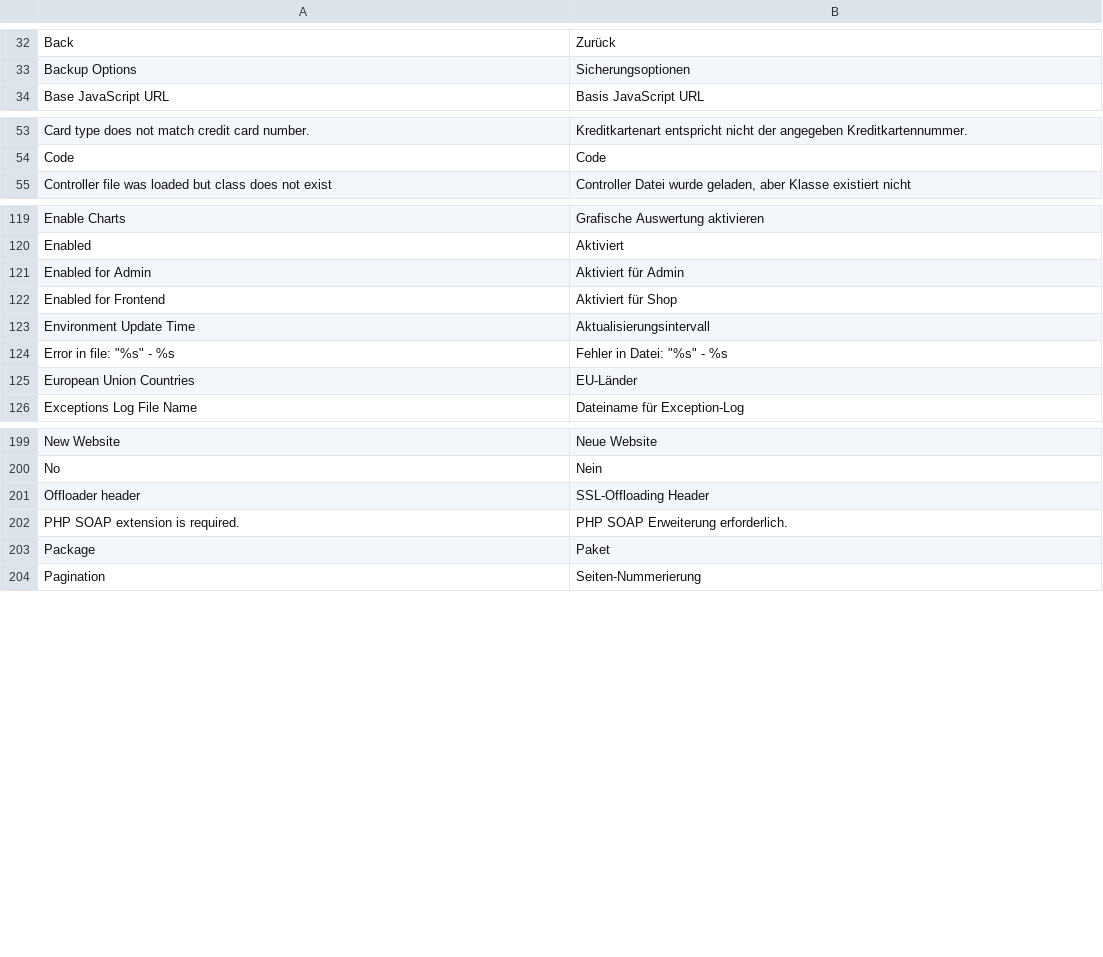
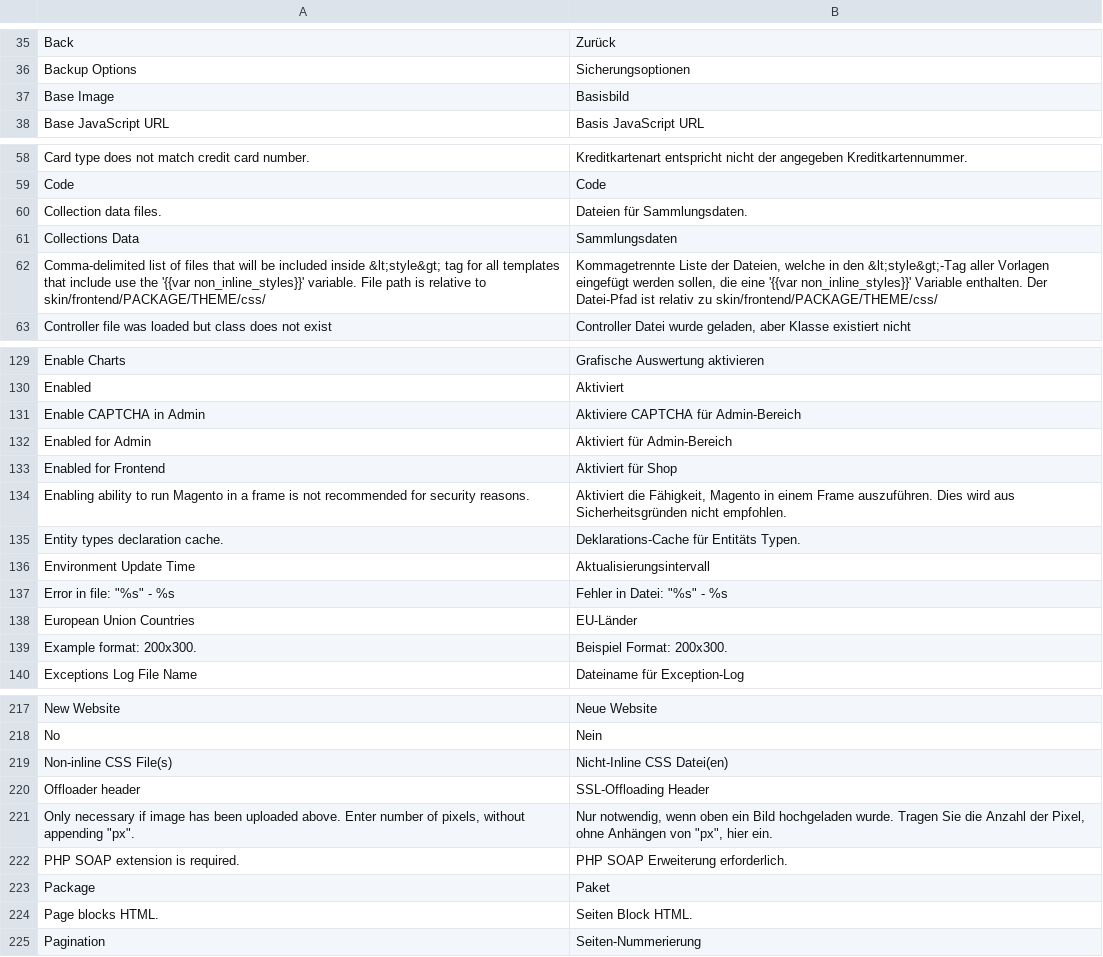
Before and after one commit to b3-it/magento-lts, a CSV file: app/locale/de_DE/Mage_Core.csv, drawn as a sheet; only a part is shown, gaps mark what is left out; the diff covers the shown part only.

```diff
--- a/app/locale/de_DE/Mage_Core.csv
+++ b/app/locale/de_DE/Mage_Core.csv
@@ -35,2 +38,3 @@
 "Backup Options","Sicherungsoptionen"
+"Base Image","Basisbild"
 "Base JavaScript URL","Basis JavaScript URL"
@@ -56,2 +61,5 @@
 "Code","Code"
+"Collection data files.","Dateien für Sammlungsdaten."
+"Collections Data","Sammlungsdaten"
+"Comma-delimited list of files that will be included inside &lt;style&gt; tag for all templates that include use the '{{var non_inline_styles}}' variable. File path is relative to skin/frontend/PACKAGE/THEME/css/","Kommagetrennte Liste der Dateien, welche in den &lt;style&gt;-Tag aller Vorlagen eingefügt werden sollen, die eine '{{var non_inline_styles}}' Variable enthalten. Der Datei-Pfad ist relativ zu skin/frontend/PACKAGE/THEME/css/"
 "Controller file was loaded but class does not exist","Controller Datei wurde geladen, aber Klasse existiert nicht"
@@ -122,4 +132,7 @@
 "Enabled","Aktiviert"
-"Enabled for Admin","Aktiviert für Admin"
+"Enable CAPTCHA in Admin","Aktiviere CAPTCHA für Admin-Bereich"
+"Enabled for Admin","Aktiviert für Admin-Bereich"
 "Enabled for Frontend","Aktiviert für Shop"
+"Enabling ability to run Magento in a frame is not recommended for security reasons.","Aktiviert die Fähigkeit, Magento in einem Frame auszuführen. Dies wird aus Sicherheitsgründen nicht empfohlen."
+"Entity types declaration cache.","Deklarations-Cache für Entitäts Typen."
 "Environment Update Time","Aktualisierungsintervall"
@@ -127,2 +140,3 @@
 "European Union Countries","EU-Länder"
+"Example format: 200x300.","Beispiel Format: 200x300."
 "Exceptions Log File Name","Dateiname für Exception-Log"
@@ -202,5 +220,8 @@
 "No","Nein"
+"Non-inline CSS File(s)","Nicht-Inline CSS Datei(en)"
 "Offloader header","SSL-Offloading Header"
+"Only necessary if image has been uploaded above. Enter number of pixels, without appending ""px"".","Nur notwendig, wenn oben ein Bild hochgeladen wurde. Tragen Sie die Anzahl der Pixel, ohne Anhängen von ""px"", hier ein."
 "PHP SOAP extension is required.","PHP SOAP Erweiterung erforderlich."
 "Package","Paket"
+"Page blocks HTML.","Seiten Block HTML."
 "Pagination","Seiten-Nummerierung"
```
Also changed, not shown: 16 added rows and 8 edited cells elsewhere in this file, app/locale/de_DE/Mage_Adminhtml.csv, app/locale/de_DE/Mage_CatalogSearch.csv, 6 other files.
